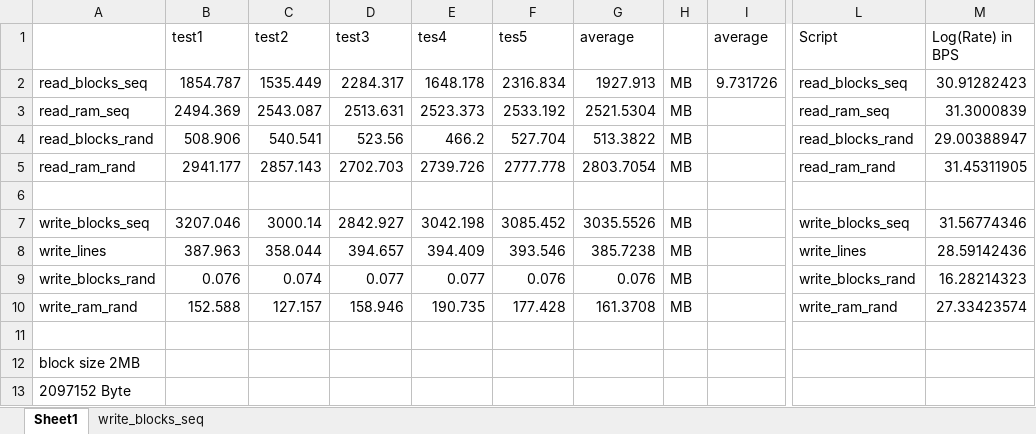
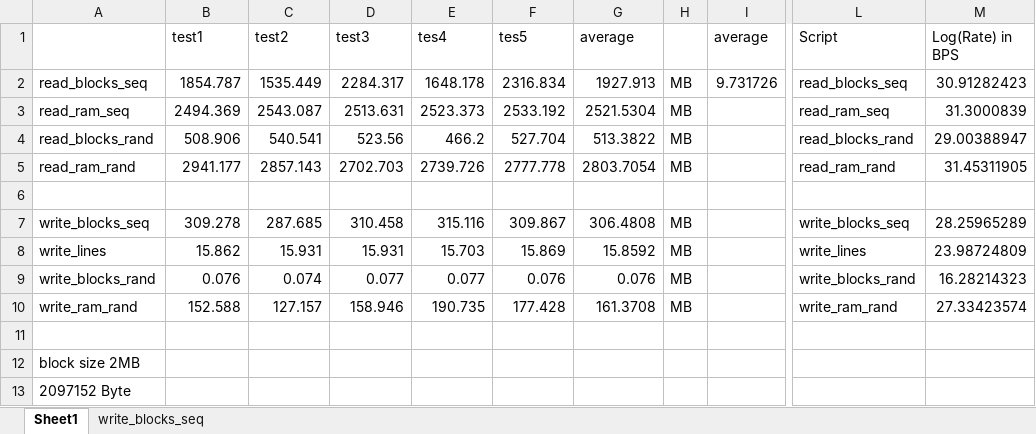
Before and after one commit to yixiongchen/CSC443, an Excel workbook: Workbook1.xlsx, sheet Sheet1, drawn as a sheet; only a part is shown, gaps mark what is left out; values as stored, in another font and other column widths than the file's, no borders; charts and pictures not drawn; the diff names each change by its address in the sheet, - before the commit and + after, or states it on an @@ line.

```diff
--- a/Workbook1.xlsx (sheet Sheet1)
+++ b/Workbook1.xlsx (sheet Sheet1)
-B7 (test1): 3207.046
+B7 (test1): 309.278
-C7 (test2): 3000.14
+C7 (test2): 287.685
-D7 (test3): 2842.927
+D7 (test3): 310.458
-E7 (tes4): 3042.198
+E7 (tes4): 315.116
-F7 (tes5): 3085.452
+F7 (tes5): 309.867
-G7 (average): 3035.5526
+G7 (average): 306.4808
-M7 (Log(Rate) in BPS): 31.56774346
+M7 (Log(Rate) in BPS): 28.25965289
-B8 (test1): 387.963
+B8 (test1): 15.862
-C8 (test2): 358.044
+C8 (test2): 15.931
-D8 (test3): 394.657
+D8 (test3): 15.931
-E8 (tes4): 394.409
+E8 (tes4): 15.703
-F8 (tes5): 393.546
+F8 (tes5): 15.869
-G8 (average): 385.7238
+G8 (average): 15.8592
-M8 (Log(Rate) in BPS): 28.59142436
+M8 (Log(Rate) in BPS): 23.98724809
```
Also changed, not shown: sheet write_blocks_seq, charts or pictures, 2 other files.
